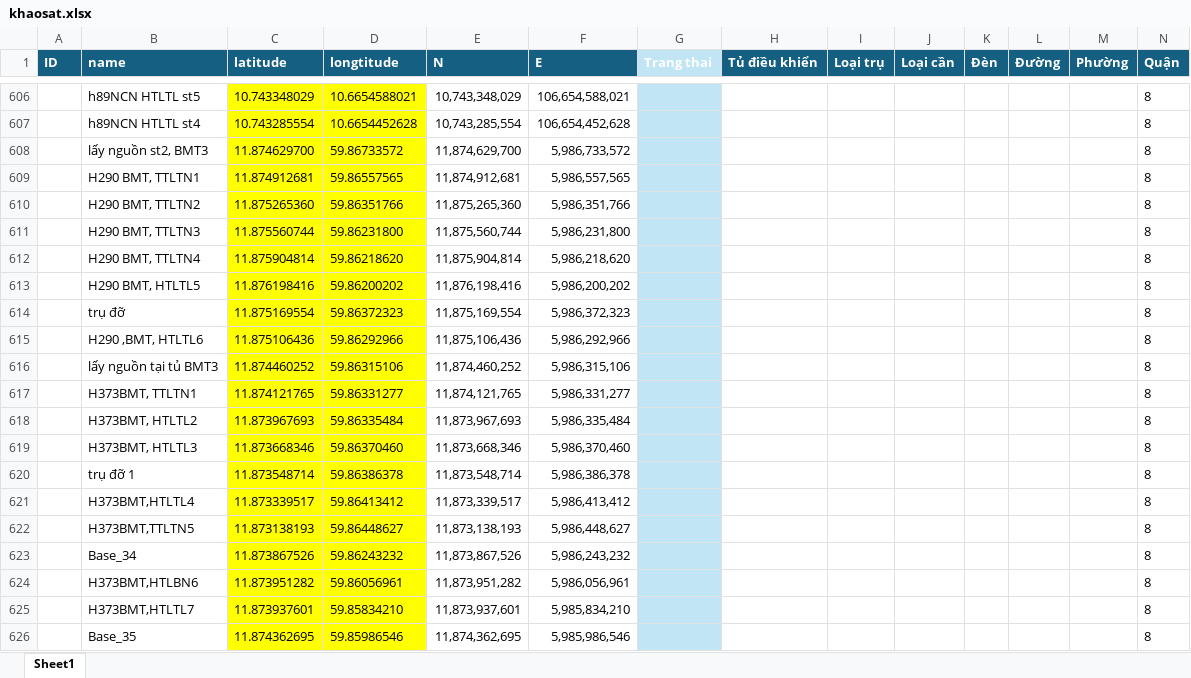
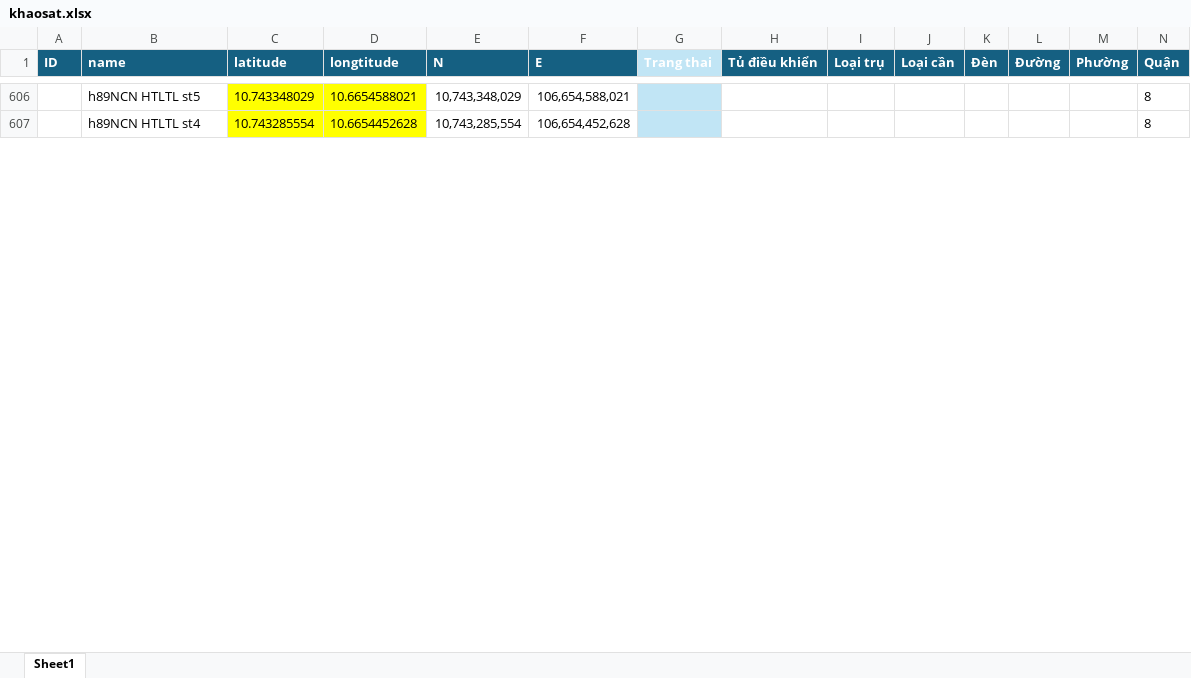
Before and after one commit to neo-era/bandokhaosat, an Excel workbook: data/khaosat.xlsx, sheet Sheet1, drawn as a sheet; only a part is shown, gaps mark what is left out; values as stored, in another font and other column widths than the file's, no borders; removed rows and columns are numbered as before the commit, all else as after; rows hold the shown columns only; the diff covers the shown part only; the diff names each change by its address in the sheet, - before the commit and + after, or states it on an @@ line.

Commit message:
cap nhat quan 8

```diff
--- a/data/khaosat.xlsx (sheet Sheet1)
+++ b/data/khaosat.xlsx (sheet Sheet1)
-row 608:  | lấy nguồn st2, BMT3 | 11.874629700 | 59.86733572 | 11,874,629,700 | 5,986,733,572 |  |  |  |  |  |  |  | 8
-row 609:  | H290 BMT, TTLTN1 | 11.874912681 | 59.86557565 | 11,874,912,681 | 5,986,557,565 |  |  |  |  |  |  |  | 8
-row 610:  | H290 BMT, TTLTN2 | 11.875265360 | 59.86351766 | 11,875,265,360 | 5,986,351,766 |  |  |  |  |  |  |  | 8
-row 611:  | H290 BMT, TTLTN3 | 11.875560744 | 59.86231800 | 11,875,560,744 | 5,986,231,800 |  |  |  |  |  |  |  | 8
-row 612:  | H290 BMT, TTLTN4 | 11.875904814 | 59.86218620 | 11,875,904,814 | 5,986,218,620 |  |  |  |  |  |  |  | 8
-row 613:  | H290 BMT, HTLTL5 | 11.876198416 | 59.86200202 | 11,876,198,416 | 5,986,200,202 |  |  |  |  |  |  |  | 8
-row 614:  | trụ đỡ | 11.875169554 | 59.86372323 | 11,875,169,554 | 5,986,372,323 |  |  |  |  |  |  |  | 8
-row 615:  | H290 ,BMT, HTLTL6 | 11.875106436 | 59.86292966 | 11,875,106,436 | 5,986,292,966 |  |  |  |  |  |  |  | 8
-row 616:  | lấy nguồn tại tủ BMT3 | 11.874460252 | 59.86315106 | 11,874,460,252 | 5,986,315,106 |  |  |  |  |  |  |  | 8
-row 617:  | H373BMT, TTLTN1 | 11.874121765 | 59.86331277 | 11,874,121,765 | 5,986,331,277 |  |  |  |  |  |  |  | 8
-row 618:  | H373BMT, HTLTL2 | 11.873967693 | 59.86335484 | 11,873,967,693 | 5,986,335,484 |  |  |  |  |  |  |  | 8
-row 619:  | H373BMT, HTLTL3 | 11.873668346 | 59.86370460 | 11,873,668,346 | 5,986,370,460 |  |  |  |  |  |  |  | 8
-row 620:  | trụ đỡ 1 | 11.873548714 | 59.86386378 | 11,873,548,714 | 5,986,386,378 |  |  |  |  |  |  |  | 8
-row 621:  | H373BMT,HTLTL4 | 11.873339517 | 59.86413412 | 11,873,339,517 | 5,986,413,412 |  |  |  |  |  |  |  | 8
-row 622:  | H373BMT,TTLTN5 | 11.873138193 | 59.86448627 | 11,873,138,193 | 5,986,448,627 |  |  |  |  |  |  |  | 8
-row 623:  | Base_34 | 11.873867526 | 59.86243232 | 11,873,867,526 | 5,986,243,232 |  |  |  |  |  |  |  | 8
-row 624:  | H373BMT,HTLBN6 | 11.873951282 | 59.86056961 | 11,873,951,282 | 5,986,056,961 |  |  |  |  |  |  |  | 8
-row 625:  | H373BMT,HTLTL7 | 11.873937601 | 59.85834210 | 11,873,937,601 | 5,985,834,210 |  |  |  |  |  |  |  | 8
-row 626:  | Base_35 | 11.874362695 | 59.85986546 | 11,874,362,695 | 5,985,986,546 |  |  |  |  |  |  |  | 8
```
Also changed, not shown: 56 added rows and 37 removed rows elsewhere in this sheet.
